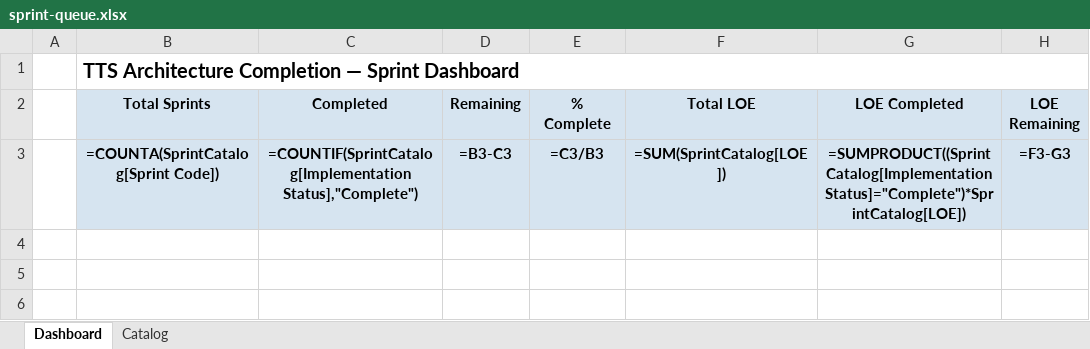
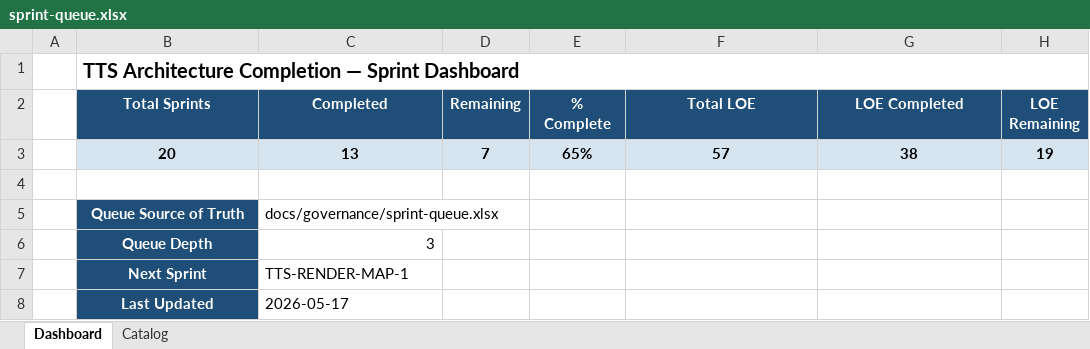
Before and after one commit to gorillabrown/Blurby, an Excel workbook: docs/governance/sprint-queue.xlsx, sheet Dashboard, drawn as a sheet; values as stored, in another font and other column widths than the file's, no borders; formulas without a stored value are shown as written; addresses are those after the commit; the diff names each change by its address in the sheet, - before the commit and + after, or states it on an @@ line.

Commit message:
docs: make sprint queue workbook authoritative

```diff
--- a/docs/governance/sprint-queue.xlsx (sheet Dashboard)
+++ b/docs/governance/sprint-queue.xlsx (sheet Dashboard)
@@ B2:H2 fill: #D6E4F0 → #1F4E78, text colour: black → #FFFFFF @@
+row 3:  | 20 | 13 | 7 | 65% | 57 | 38 | 19
-row 4:  | =COUNTA(SprintCatalog[Sprint Code]) | =COUNTIF(SprintCatalog[Implementation Status],"Complete") | =B3-C3 | =C3/B3 | =SUM(SprintCatalog[LOE]) | =SUMPRODUCT((SprintCatalog[Implementation Status]="Complete")*SprintCatalog[LOE]) | =F3-G3
+row 4: (empty)
-B4:H4 fill: #D6E4F0
+B4:H4 fill: none
+row 5:  | Queue Source of Truth | docs/governance/sprint-queue.xlsx
+row 6:  | Queue Depth | 3
+row 7:  | Next Sprint | TTS-RENDER-MAP-1
+row 8:  | Last Updated | 2026-05-17
```
Also changed, not shown: sheet Catalog, 12 other files.
